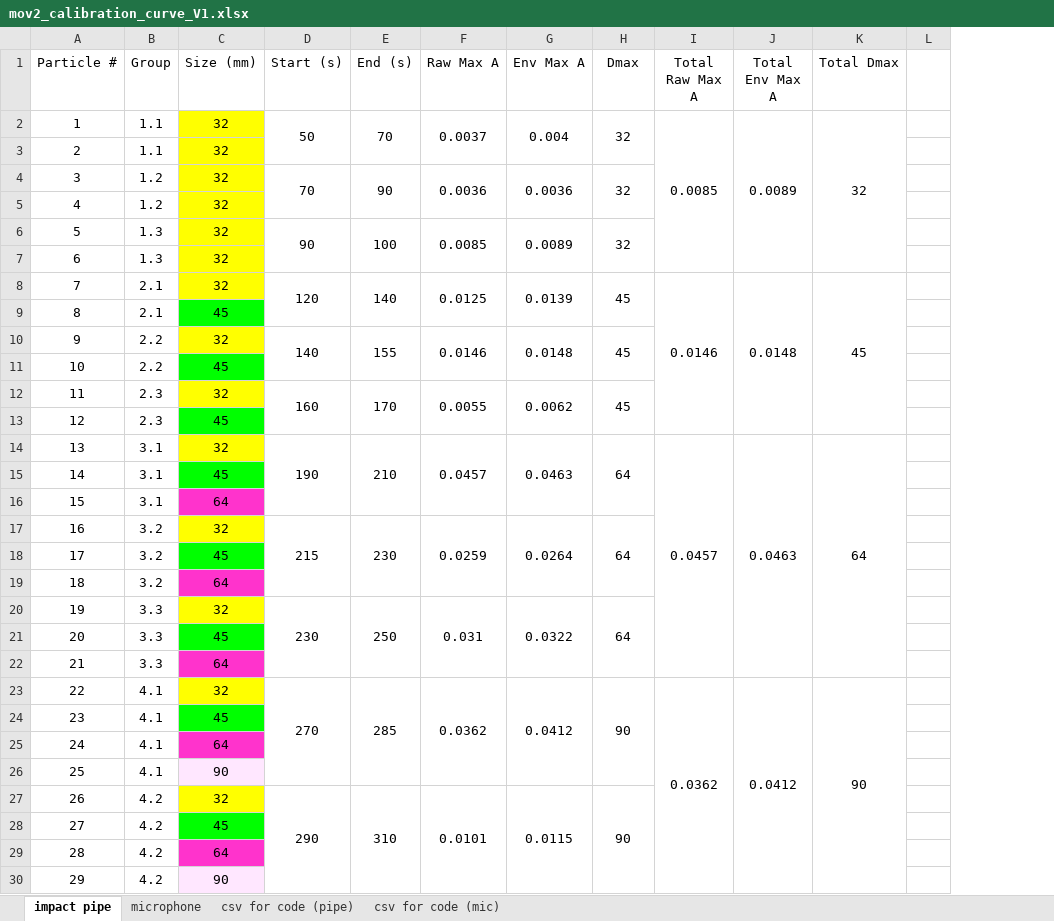
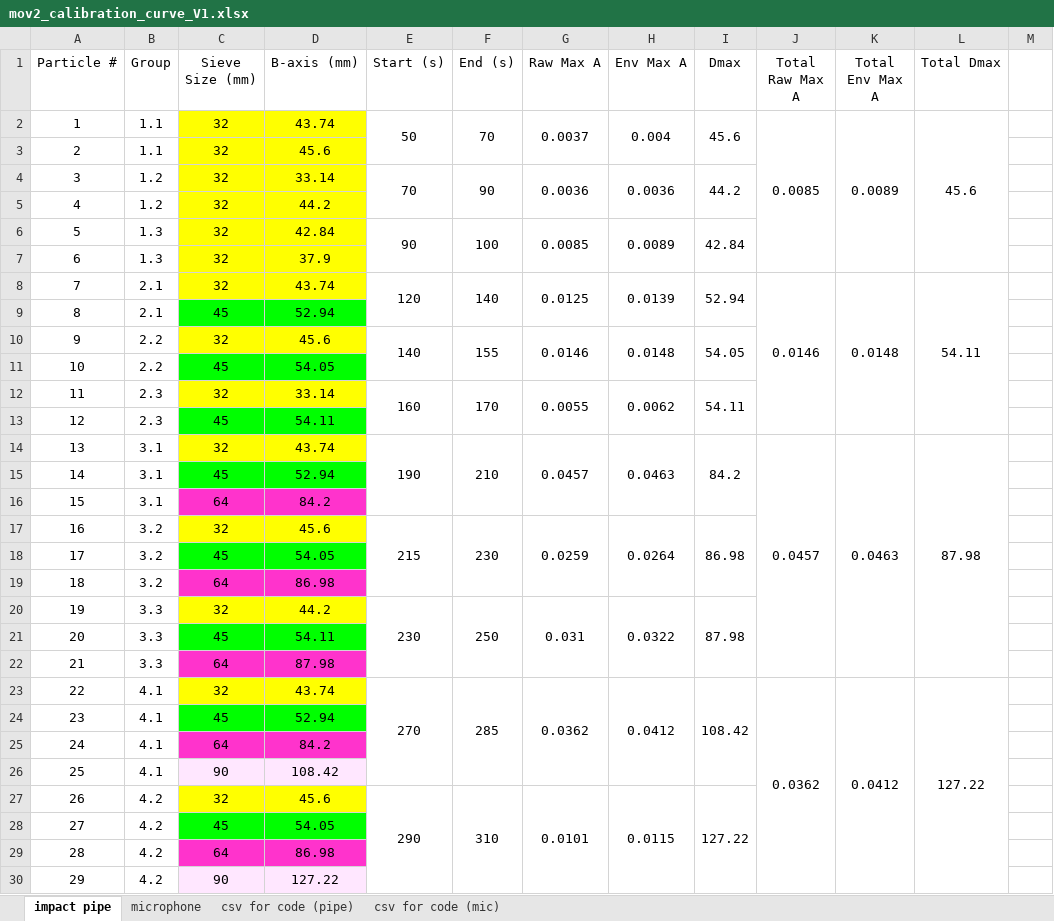
Before and after one commit to nicole-hucke/La_Jara, an Excel workbook: Hydrophones/Calibration/ManualRockMovements-2/mov2_calibration_curve_V1.xlsx, sheet impact pipe, drawn as a sheet; only a part is shown; values as stored, in another font and other column widths than the file's, no borders; charts and pictures not drawn; addresses are those after the commit; the diff covers the shown part only; the diff names each change by its address in the sheet, - before the commit and + after, or states it on an @@ line.

```diff
--- a/Hydrophones/Calibration/ManualRockMovements-2/mov2_calibration_curve_V1.xlsx (sheet impact pipe)
+++ b/Hydrophones/Calibration/ManualRockMovements-2/mov2_calibration_curve_V1.xlsx (sheet impact pipe)
+column D (B-axis (mm)), rows 2-30: 43.74 | 45.6 | 33.14 | 44.2 | 42.84 | 37.9 | 43.74 | 52.94 | 45.6 | 54.05 | 33.14 | 54.11 | 43.74 | 52.94 | 84.2 | 45.6 | 54.05 | 86.98 | 44.2 | 54.11 | 87.98 | 43.74 | 52.94 | 84.2 | 108.42 | 45.6 | 54.05 | 86.98 | 127.22
-C1: Size (mm)
+C1: Sieve Size (mm)
-I2 (Dmax): 32
+I2 (Dmax): 45.6
-L2 (Total Dmax): 32
+L2 (Total Dmax): 45.6
-I4 (Dmax): 32
+I4 (Dmax): 44.2
-I6 (Dmax): 32
+I6 (Dmax): 42.84
-I8 (Dmax): 45
+I8 (Dmax): 52.94
-L8 (Total Dmax): 45
+L8 (Total Dmax): 54.11
-I10 (Dmax): 45
+I10 (Dmax): 54.05
-I12 (Dmax): 45
+I12 (Dmax): 54.11
-I14 (Dmax): 64
+I14 (Dmax): 84.2
-L14 (Total Dmax): 64
+L14 (Total Dmax): 87.98
-I17 (Dmax): 64
+I17 (Dmax): 86.98
-I20 (Dmax): 64
+I20 (Dmax): 87.98
-I23 (Dmax): 90
+I23 (Dmax): 108.42
-L23 (Total Dmax): 90
+L23 (Total Dmax): 127.22
-I27 (Dmax): 90
+I27 (Dmax): 127.22
```
Also changed, not shown: 1 edited cell elsewhere in this sheet, formulas that keep their value, charts or pictures, Hydrophones/Calibration/ManualRockMovements-1/mov1_calibration_curve_V1.xlsx, Hydrophones/Calibration/flow_experiment_tracers.xlsx, 1 other file.
